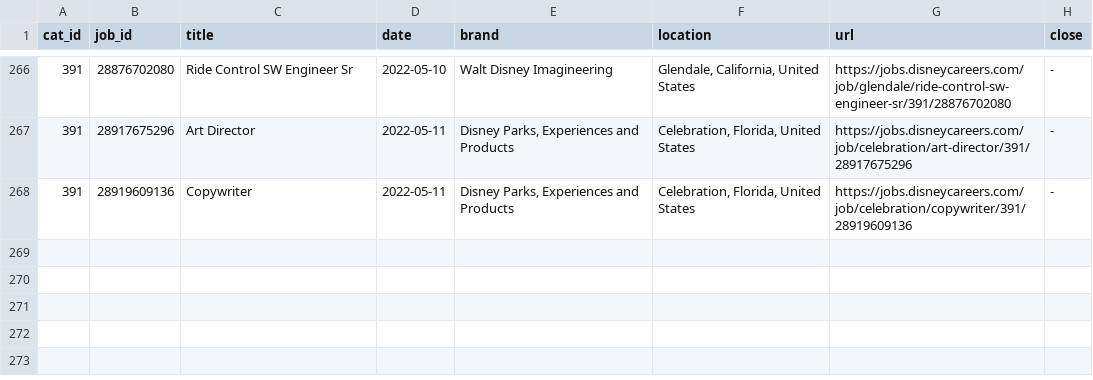
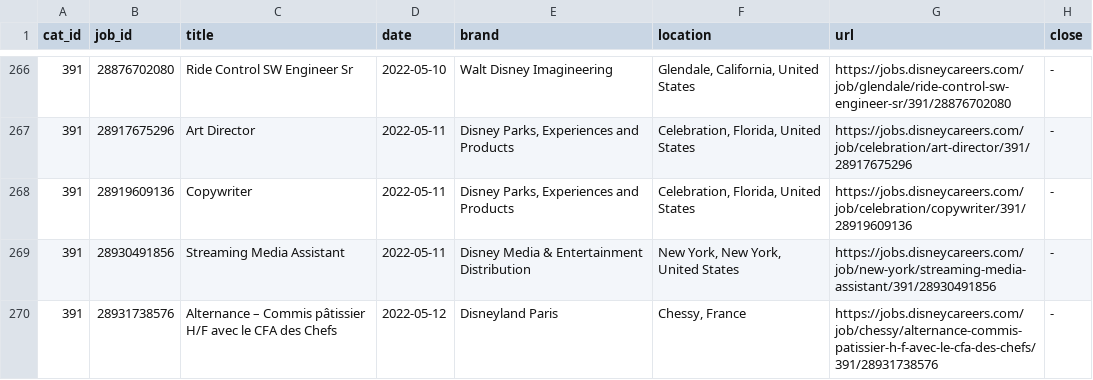
Before and after one commit to dpasse/monte, a CSV file: data/disney/jobs.csv, drawn as a sheet; only a part is shown, gaps mark what is left out.

```diff
--- a/data/disney/jobs.csv
+++ b/data/disney/jobs.csv
@@ -268 +268,3 @@ cat_id,job_id,title,date,brand,location,url,close
 391,28919609136,Copywriter,2022-05-11,"Disney Parks, Experiences and Products","Celebration, Florida, United States",https://jobs.disneycareers.com/job/celebration/copywriter/391/28919609136,-
+391,28930491856,Streaming Media Assistant,2022-05-11,Disney Media & Entertainment Distribution,"New York, New York, United States",https://jobs.disneycareers.com/job/new-york/streaming-media-assistant/391/28930491856,-
+391,28931738576,Alternance – Commis pâtissier H/F avec le CFA des Chefs,2022-05-12,Disneyland Paris,"Chessy, France",https://jobs.disneycareers.com/job/chessy/alternance-commis-patissier-h-f-avec-le-cfa-des-chefs/391/28931738576,-
```
Also changed, not shown: data/disney/imagineering_jobs.csv, 2 other files.
